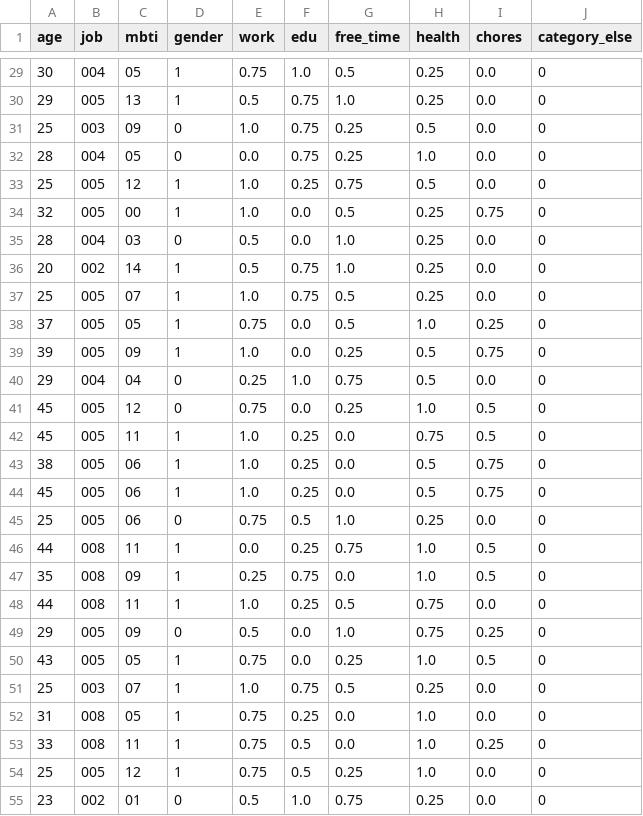
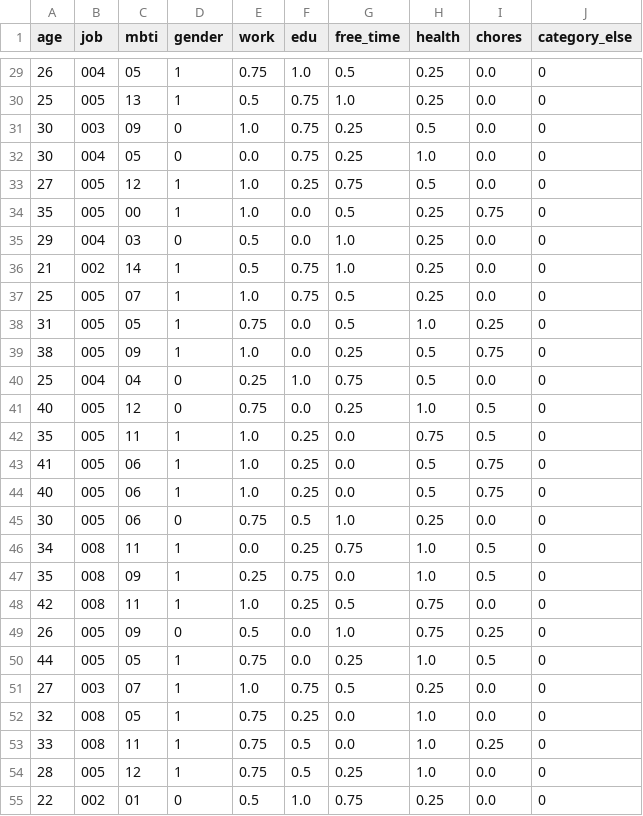
Before and after one commit to do-po/todo_list, a CSV file: refer/output/survey_preprocessed.csv, drawn as a sheet; only a part is shown, gaps mark what is left out; the diff covers the shown part only.

```diff
--- a/refer/output/survey_preprocessed.csv
+++ b/refer/output/survey_preprocessed.csv
@@ -29,27 +29,27 @@ age,job,mbti,gender,work,edu,free_time,health,chores,category_else
-30,004,05,1,0.75,1.0,0.5,0.25,0.0,0
-29,005,13,1,0.5,0.75,1.0,0.25,0.0,0
-25,003,09,0,1.0,0.75,0.25,0.5,0.0,0
-28,004,05,0,0.0,0.75,0.25,1.0,0.0,0
-25,005,12,1,1.0,0.25,0.75,0.5,0.0,0
-32,005,00,1,1.0,0.0,0.5,0.25,0.75,0
-28,004,03,0,0.5,0.0,1.0,0.25,0.0,0
-20,002,14,1,0.5,0.75,1.0,0.25,0.0,0
+26,004,05,1,0.75,1.0,0.5,0.25,0.0,0
+25,005,13,1,0.5,0.75,1.0,0.25,0.0,0
+30,003,09,0,1.0,0.75,0.25,0.5,0.0,0
+30,004,05,0,0.0,0.75,0.25,1.0,0.0,0
+27,005,12,1,1.0,0.25,0.75,0.5,0.0,0
+35,005,00,1,1.0,0.0,0.5,0.25,0.75,0
+29,004,03,0,0.5,0.0,1.0,0.25,0.0,0
+21,002,14,1,0.5,0.75,1.0,0.25,0.0,0
 25,005,07,1,1.0,0.75,0.5,0.25,0.0,0
-37,005,05,1,0.75,0.0,0.5,1.0,0.25,0
-39,005,09,1,1.0,0.0,0.25,0.5,0.75,0
-29,004,04,0,0.25,1.0,0.75,0.5,0.0,0
-45,005,12,0,0.75,0.0,0.25,1.0,0.5,0
-45,005,11,1,1.0,0.25,0.0,0.75,0.5,0
-38,005,06,1,1.0,0.25,0.0,0.5,0.75,0
-45,005,06,1,1.0,0.25,0.0,0.5,0.75,0
-25,005,06,0,0.75,0.5,1.0,0.25,0.0,0
-44,008,11,1,0.0,0.25,0.75,1.0,0.5,0
+31,005,05,1,0.75,0.0,0.5,1.0,0.25,0
+38,005,09,1,1.0,0.0,0.25,0.5,0.75,0
+25,004,04,0,0.25,1.0,0.75,0.5,0.0,0
+40,005,12,0,0.75,0.0,0.25,1.0,0.5,0
+35,005,11,1,1.0,0.25,0.0,0.75,0.5,0
+41,005,06,1,1.0,0.25,0.0,0.5,0.75,0
+40,005,06,1,1.0,0.25,0.0,0.5,0.75,0
+30,005,06,0,0.75,0.5,1.0,0.25,0.0,0
+34,008,11,1,0.0,0.25,0.75,1.0,0.5,0
 35,008,09,1,0.25,0.75,0.0,1.0,0.5,0
-44,008,11,1,1.0,0.25,0.5,0.75,0.0,0
-29,005,09,0,0.5,0.0,1.0,0.75,0.25,0
-43,005,05,1,0.75,0.0,0.25,1.0,0.5,0
-25,003,07,1,1.0,0.75,0.5,0.25,0.0,0
-31,008,05,1,0.75,0.25,0.0,1.0,0.0,0
+42,008,11,1,1.0,0.25,0.5,0.75,0.0,0
+26,005,09,0,0.5,0.0,1.0,0.75,0.25,0
+44,005,05,1,0.75,0.0,0.25,1.0,0.5,0
+27,003,07,1,1.0,0.75,0.5,0.25,0.0,0
+32,008,05,1,0.75,0.25,0.0,1.0,0.0,0
 33,008,11,1,0.75,0.5,0.0,1.0,0.25,0
-25,005,12,1,0.75,0.5,0.25,1.0,0.0,0
-23,002,01,0,0.5,1.0,0.75,0.25,0.0,0
+28,005,12,1,0.75,0.5,0.25,1.0,0.0,0
+22,002,01,0,0.5,1.0,0.75,0.25,0.0,0
```
Also changed, not shown: 25 edited cells elsewhere in this file, 19 other files.
